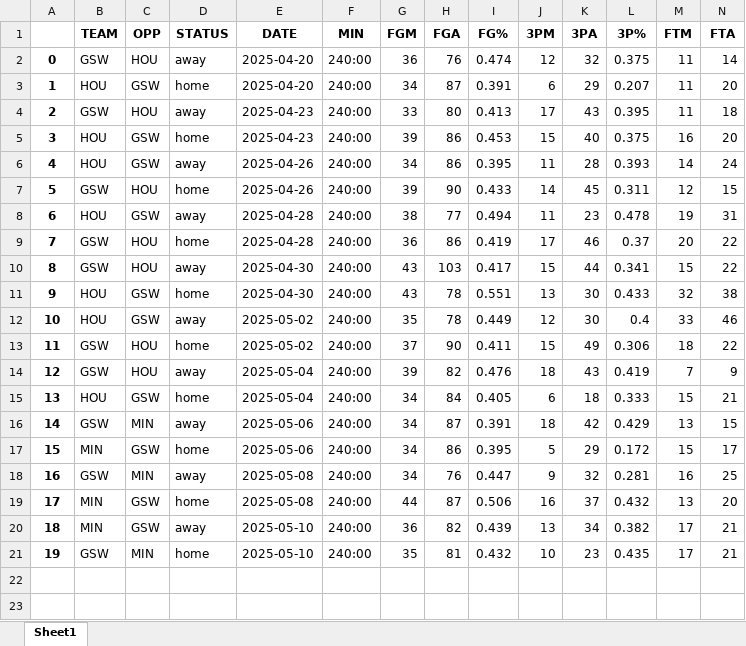
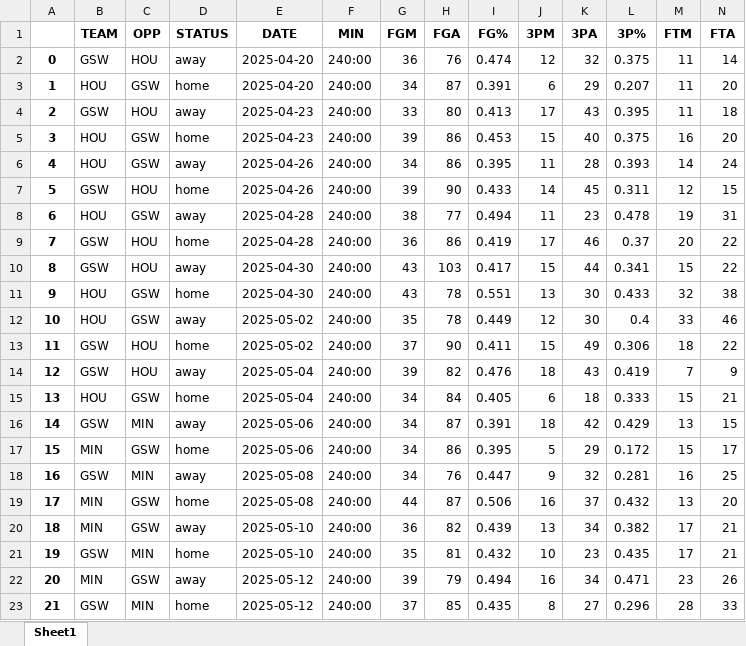
Before and after one commit to ds7cw/python_pandas_nba_analytics, an Excel workbook: data/gsw_box_score_team_playoffs_stats.xlsx, sheet Sheet1, drawn as a sheet; only a part is shown; values as stored, in another font and other column widths than the file's, no borders; rows hold the shown columns only; the diff names each change by its address in the sheet, - before the commit and + after, or states it on an @@ line.

```diff
--- a/data/gsw_box_score_team_playoffs_stats.xlsx (sheet Sheet1)
+++ b/data/gsw_box_score_team_playoffs_stats.xlsx (sheet Sheet1)
+row 22: 20 | MIN | GSW | away | 2025-05-12 | 240:00 | 39 | 79 | 0.494 | 16 | 34 | 0.471 | 23 | 26
+row 23: 21 | GSW | MIN | home | 2025-05-12 | 240:00 | 37 | 85 | 0.435 | 8 | 27 | 0.296 | 28 | 33
```
Also changed, not shown: data/gsw_box_score_player_playoffs_stats.xlsx, 2 other files.
